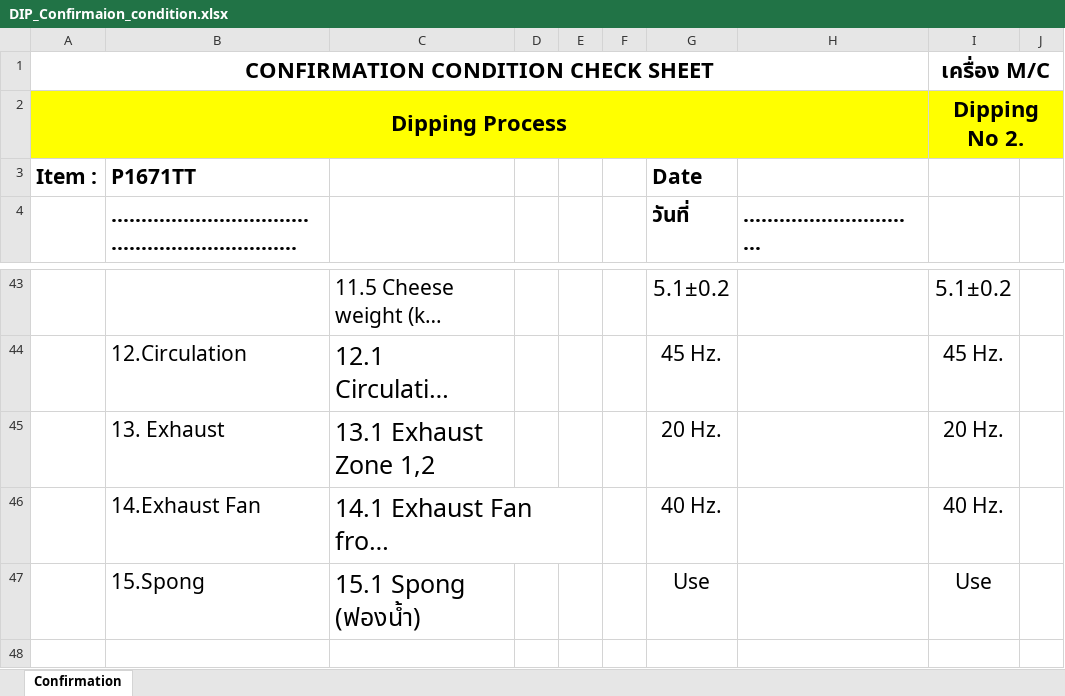
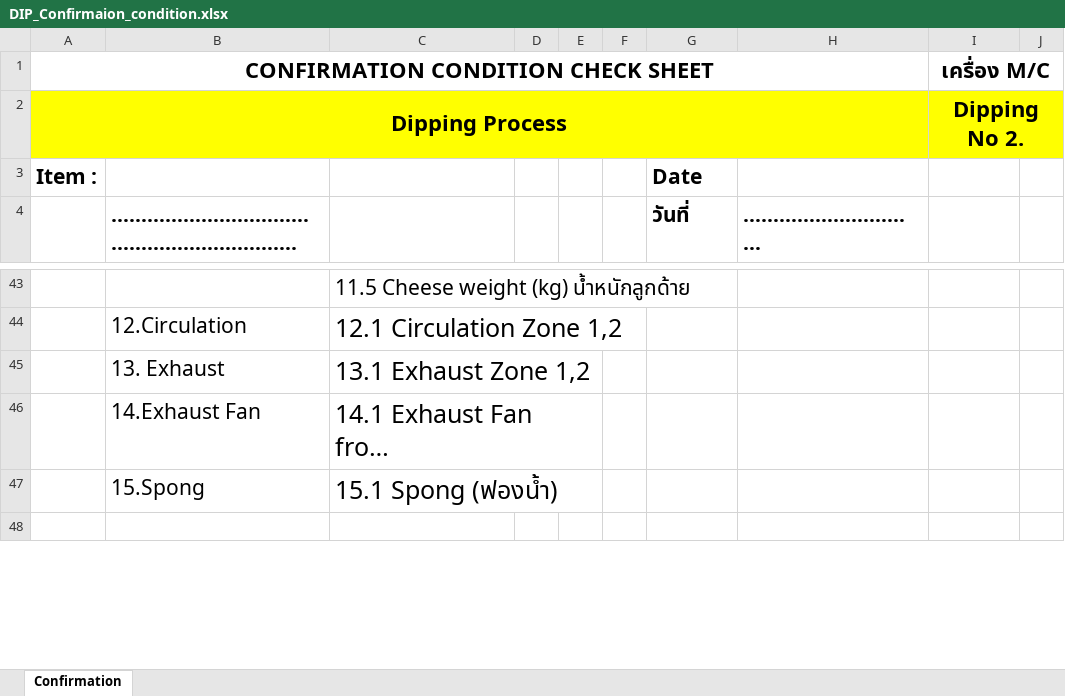
Before and after one commit to chumpon-asaneerat/M3.Cord.Production, an Excel workbook: 05.Controls/M3.Cord.Controls/Resources/Excels/DIP_Confirmaion_condition.xlsx, sheet Confirmation, drawn as a sheet; only a part is shown, gaps mark what is left out; long unchanged cells end in …; values as stored, in another font and other column widths than the file's, no borders; charts and pictures not drawn; the diff covers the shown part only; the diff names each change by its address in the sheet, - before the commit and + after, or states it on an @@ line.

```diff
--- a/05.Controls/M3.Cord.Controls/Resources/Excels/DIP_Confirmaion_condition.xlsx (sheet Confirmation)
+++ b/05.Controls/M3.Cord.Controls/Resources/Excels/DIP_Confirmaion_condition.xlsx (sheet Confirmation)
-B3: P1671TT
+B3: (empty)
-G43: 5.1±0.2
+G43: (empty)
-I43 (เครื่อง M/C): 5.1±0.2
+I43 (เครื่อง M/C): (empty)
-G44: 45 Hz.
+G44: (empty)
-I44 (เครื่อง M/C): 45 Hz.
+I44 (เครื่อง M/C): (empty)
-G45: 20 Hz.
+G45: (empty)
-I45 (เครื่อง M/C): 20 Hz.
+I45 (เครื่อง M/C): (empty)
-G46: 40 Hz.
+G46: (empty)
-I46 (เครื่อง M/C): 40 Hz.
+I46 (เครื่อง M/C): (empty)
-G47: Use
+G47: (empty)
-I47 (เครื่อง M/C): Use
+I47 (เครื่อง M/C): (empty)
```
Also changed, not shown: 1 added row, 1 removed row and 72 edited cells elsewhere in this sheet, charts or pictures, 2 other files.
